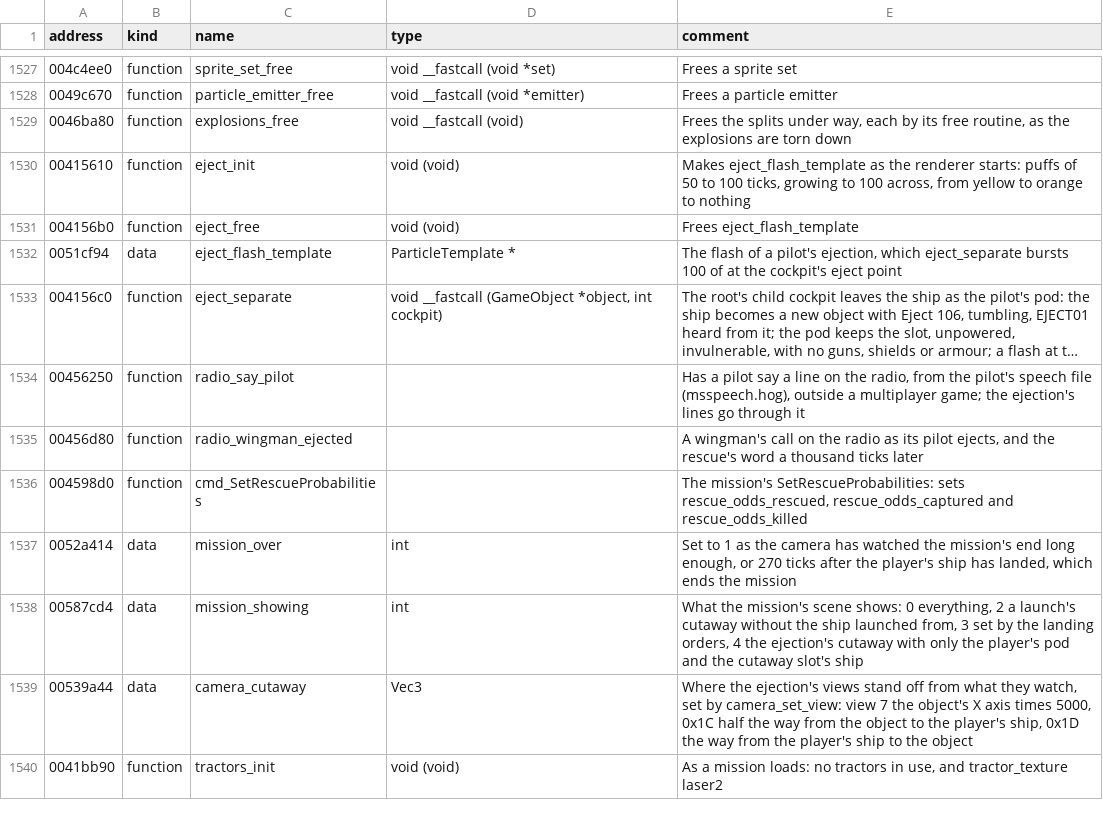
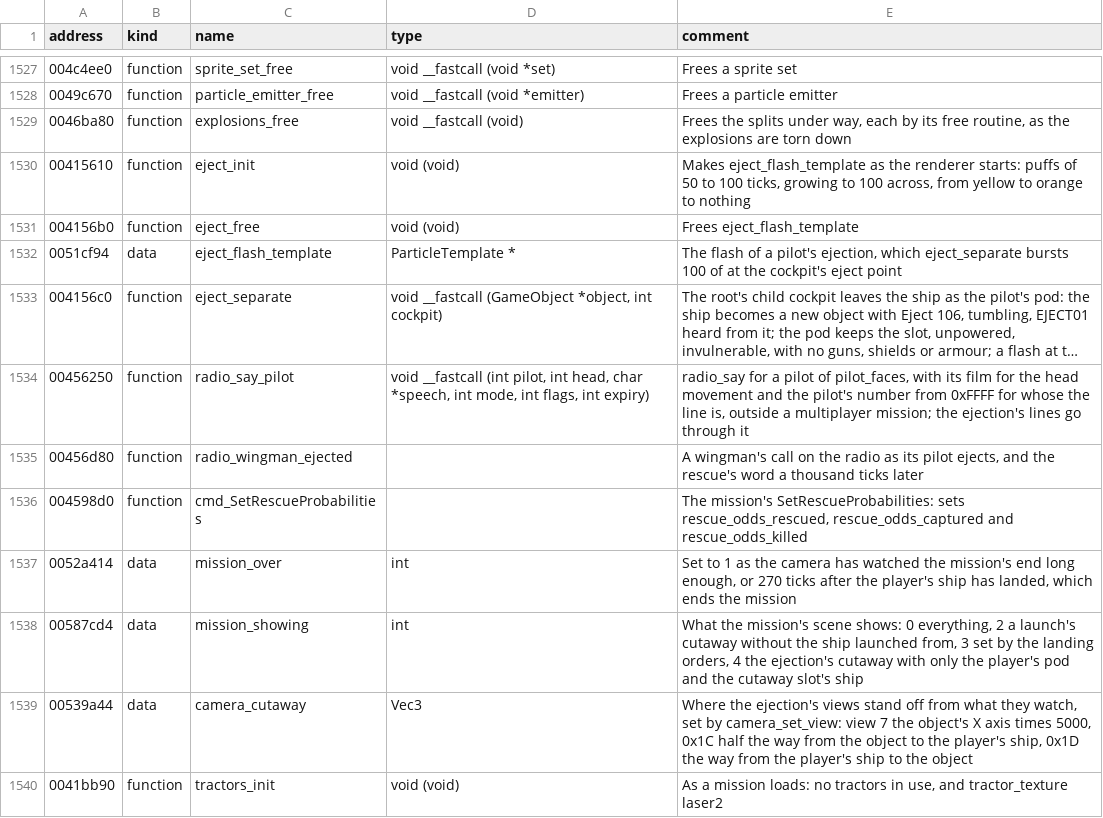
Before and after one commit to LordBlacksun/openreliant, a TSV file: ghidra/names/LANCER.EXE.tsv, drawn as a sheet; only a part is shown, gaps mark what is left out; long unchanged cells end in …; the diff covers the shown part only; the diff names each change by its address in the sheet, - before the commit and + after, or states it on an @@ line.

Commit message:
feat: the radio's lines are heard
Mission 1 tells its story on the radio, but its lines were silent: the
speech files are of the game's own codec, scrambled, and CommsFromShip
and CommsFromPilot did nothing. The codec is ported, with its tables
generated from the executable, and a line plays through the sound's
speech sample as the script says it, from the queue the game keeps.
sltool decodes the files to WAV.

Three fixes: the game left a line's last 8 bytes scrambled, read past
its end, and wrapped the loudest peaks. As improvements, the peaks are
rounded off where the game cut them flat, and the lines ring in the
cockpit's cabin; --original keeps the game's.

```diff
--- a/ghidra/names/LANCER.EXE.tsv
+++ b/ghidra/names/LANCER.EXE.tsv
-D1534 (type): (empty)
+D1534 (type): void __fastcall (int pilot, int head, char *speech, int mode, int flags, int expiry)
-E1534 (comment): Has a pilot say a line on the radio, from the pilot's speech file (msspeech.hog), outside a multiplayer game; the ejection's…
+E1534 (comment): radio_say for a pilot of pilot_faces, with its film for the head movement and the pilot's number from 0xFFFF for whose the line is, outside a multiplayer mission; the ejection's…
```
Also changed, not shown: 33 added rows elsewhere in this file, 24 other files.
